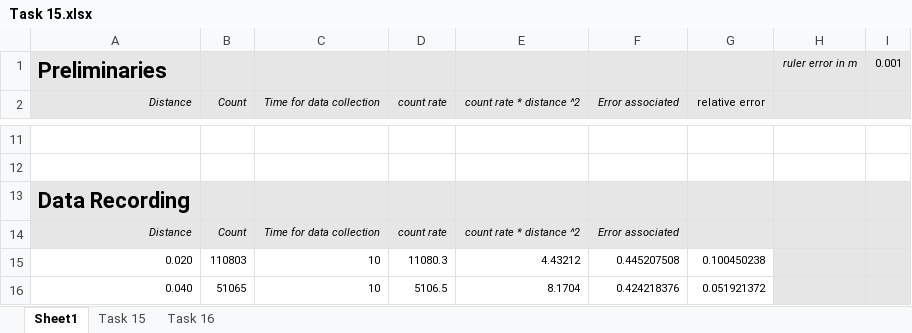
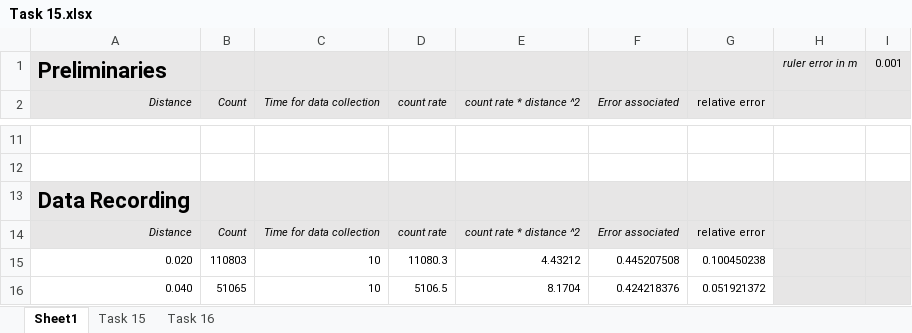
Before and after one commit to martin-he543/second-year-radioactivity-lab-report, an Excel workbook: Task 15.xlsx, sheet Sheet1, drawn as a sheet; only a part is shown, gaps mark what is left out; values as stored, in another font and other column widths than the file's, no borders; charts and pictures not drawn; the diff names each change by its address in the sheet, - before the commit and + after, or states it on an @@ line.

```diff
--- a/Task 15.xlsx (sheet Sheet1)
+++ b/Task 15.xlsx (sheet Sheet1)
-G14 (relative error): (empty)
+G14 (relative error): relative error
```
Also changed, not shown: sheet Task 15, sheet Task 16, charts or pictures, 18 other files.
